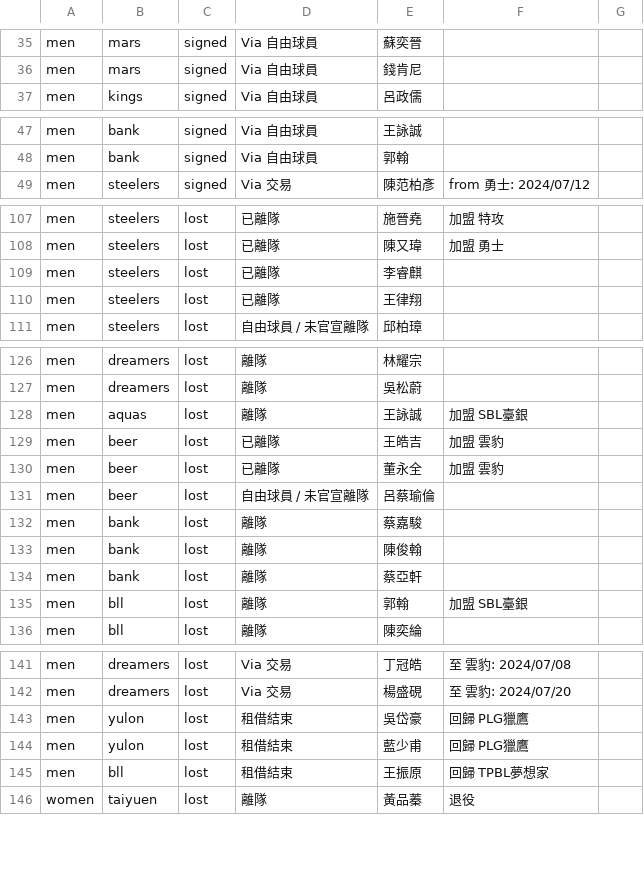
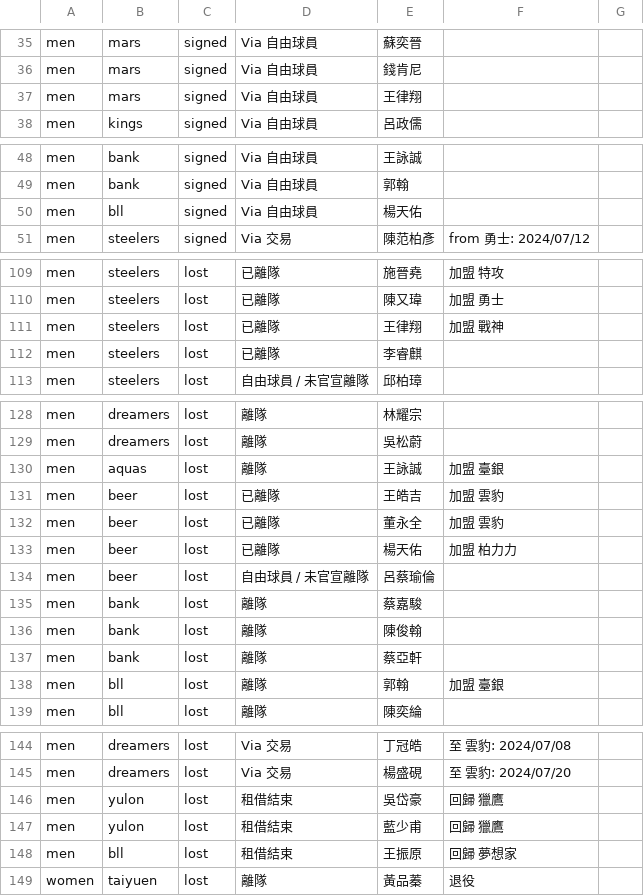
Before and after one commit to SamBasketballTW/sambball, a CSV file: data/movements.csv, drawn as a sheet; only a part is shown, gaps mark what is left out.

```diff
--- a/data/movements.csv
+++ b/data/movements.csv
@@ -36,2 +36,3 @@ men,mars,signed,Via 自由球員,蘇奕晉,,
 men,mars,signed,Via 自由球員,錢肯尼,,
+men,mars,signed,Via 自由球員,王律翔,,
 men,kings,signed,Via 自由球員,呂政儒,,
@@ -48,2 +49,3 @@ men,bank,signed,Via 自由球員,王詠誠,,
 men,bank,signed,Via 自由球員,郭翰,,
+men,bll,signed,Via 自由球員,楊天佑,,
 men,steelers,signed,Via 交易,陳范柏彥,from 勇士: 2024/07/12,
@@ -108,4 +110,4 @@ men,steelers,lost,已離隊,施晉堯,加盟 特攻,
 men,steelers,lost,已離隊,陳又瑋,加盟 勇士,
+men,steelers,lost,已離隊,王律翔,加盟 戰神,
 men,steelers,lost,已離隊,李睿麒,,
-men,steelers,lost,已離隊,王律翔,,
 men,steelers,lost,自由球員 / 未官宣離隊,邱柏璋,,
@@ -127,5 +129,6 @@ men,dreamers,lost,離隊,林耀宗,,
 men,dreamers,lost,離隊,吳松蔚,,
-men,aquas,lost,離隊,王詠誠,加盟 SBL臺銀,
+men,aquas,lost,離隊,王詠誠,加盟 臺銀,
 men,beer,lost,已離隊,王皓吉,加盟 雲豹,
 men,beer,lost,已離隊,董永全,加盟 雲豹,
+men,beer,lost,已離隊,楊天佑,加盟 柏力力,
 men,beer,lost,自由球員 / 未官宣離隊,呂蔡瑜倫,,
@@ -134,3 +137,3 @@ men,bank,lost,離隊,陳俊翰,,
 men,bank,lost,離隊,蔡亞軒,,
-men,bll,lost,離隊,郭翰,加盟 SBL臺銀,
+men,bll,lost,離隊,郭翰,加盟 臺銀,
 men,bll,lost,離隊,陳奕綸,,
@@ -142,5 +145,5 @@ men,dreamers,lost,Via 交易,丁冠皓,至 雲豹: 2024/07/08,
 men,dreamers,lost,Via 交易,楊盛硯,至 雲豹: 2024/07/20,
-men,yulon,lost,租借結束,吳岱豪,回歸 PLG獵鷹,
-men,yulon,lost,租借結束,藍少甫,回歸 PLG獵鷹,
-men,bll,lost,租借結束,王振原,回歸 TPBL夢想家,
+men,yulon,lost,租借結束,吳岱豪,回歸 獵鷹,
+men,yulon,lost,租借結束,藍少甫,回歸 獵鷹,
+men,bll,lost,租借結束,王振原,回歸 夢想家,
 women,taiyuen,lost,離隊,黃品蓁,退役,
```
Also changed, not shown: data/rosters.csv, 2 other files.
